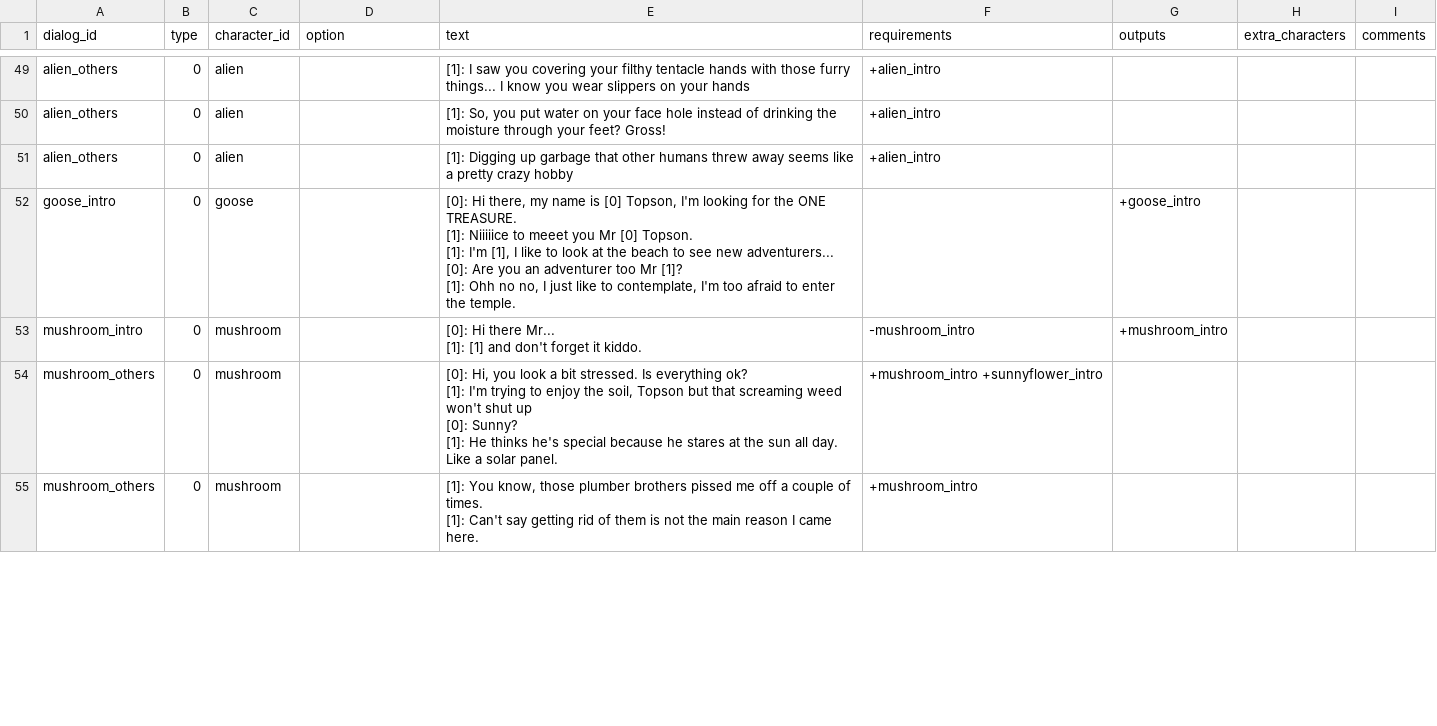
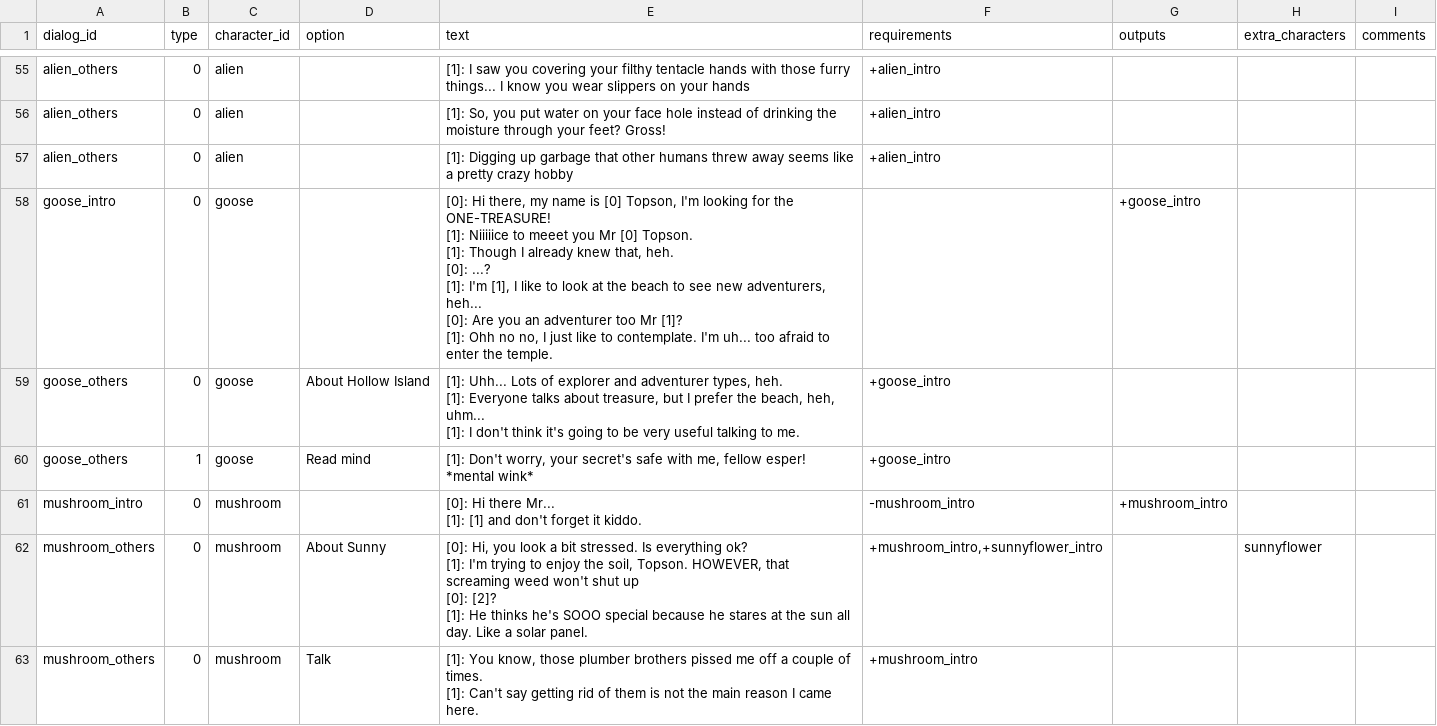
Before and after one commit to acoppes/gbjams, a CSV file: gbjam14/Assets/StreamingAssets/dialogs-database.csv, drawn as a sheet; only a part is shown, gaps mark what is left out; the diff covers the shown part only.

Commit message:
updated portrait and dialogs

```diff
--- a/gbjam14/Assets/StreamingAssets/dialogs-database.csv
+++ b/gbjam14/Assets/StreamingAssets/dialogs-database.csv
@@ -191,14 +218,20 @@ alien_others,0,alien,,"[1]: So, you put water on your face hole instead of drink
 alien_others,0,alien,,[1]: Digging up garbage that other humans threw away seems like a pretty crazy hobby,+alien_intro,,,
-goose_intro,0,goose,,"[0]: Hi there, my name is [0] Topson, I'm looking for the ONE TREASURE.
-[1]: Niiiiice to meeet you Mr [0] Topson.
-[1]: I'm [1], I like to look at the beach to see new adventurers...
-[0]: Are you an adventurer too Mr [1]?
-[1]: Ohh no no, I just like to contemplate, I'm too afraid to enter the temple.",,+goose_intro,,
+goose_intro,0,goose,,"[0]: Hi there, my name is [0] Topson, I'm looking for the ONE-TREASURE!
+[1]: Niiiiice to meeet you Mr [0] Topson.
+[1]: Though I already knew that, heh.
+[0]: ...?
+[1]: I'm [1], I like to look at the beach to see new adventurers, heh...
+[0]: Are you an adventurer too Mr [1]?
+[1]: Ohh no no, I just like to contemplate. I'm uh... too afraid to enter the temple.",,+goose_intro,,
+goose_others,0,goose,About Hollow Island,"[1]: Uhh... Lots of explorer and adventurer types, heh.
+[1]: Everyone talks about treasure, but I prefer the beach, heh, uhm...
+[1]: I don't think it's going to be very useful talking to me.",+goose_intro,,,
+goose_others,1,goose,Read mind,"[1]: Don't worry, your secret's safe with me, fellow esper! *mental wink*",+goose_intro,,,
 mushroom_intro,0,mushroom,,"[0]: Hi there Mr...
 [1]: [1] and don't forget it kiddo.",-mushroom_intro,+mushroom_intro,,
-mushroom_others,0,mushroom,,"[0]: Hi, you look a bit stressed. Is everything ok?
-[1]: I'm trying to enjoy the soil, Topson but that screaming weed won't shut up
-[0]: Sunny?
-[1]: He thinks he's special because he stares at the sun all day. Like a solar panel.",+mushroom_intro +sunnyflower_intro,,,
-mushroom_others,0,mushroom,,"[1]: You know, those plumber brothers pissed me off a couple of times.
-[1]: Can't say getting rid of them is not the main reason I came here. ",+mushroom_intro,,,
+mushroom_others,0,mushroom,About Sunny,"[0]: Hi, you look a bit stressed. Is everything ok?
+[1]: I'm trying to enjoy the soil, Topson. HOWEVER, that screaming weed won't shut up
+[0]: [2]?
+[1]: He thinks he's SOOO special because he stares at the sun all day. Like a solar panel.","+mushroom_intro,+sunnyflower_intro",,sunnyflower,
+mushroom_others,0,mushroom,Talk,"[1]: You know, those plumber brothers pissed me off a couple of times.
+[1]: Can't say getting rid of them is not the main reason I came here. ",+mushroom_intro,,,
```
Also changed, not shown: 8 added rows and 30 edited cells elsewhere in this file, 3 other files.
